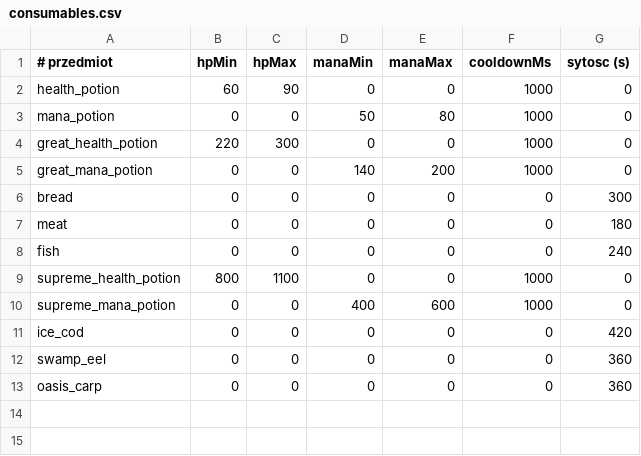
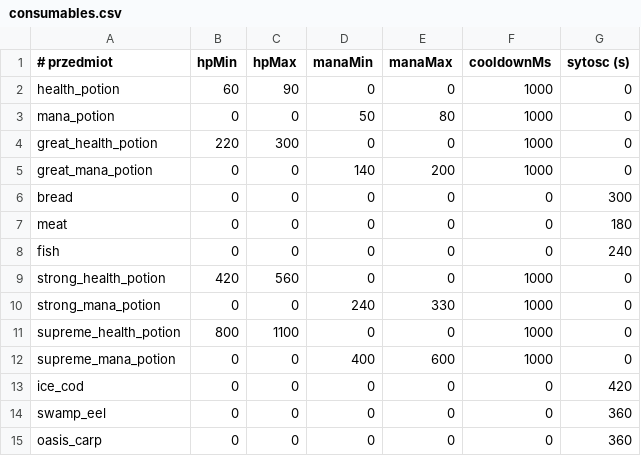
Before and after one commit to fawizja/Pixel, a CSV file: shared/src/main/resources/data/consumables.csv, drawn as a sheet.

```diff
--- a/shared/src/main/resources/data/consumables.csv
+++ b/shared/src/main/resources/data/consumables.csv
@@ -8,2 +8,4 @@ meat;0;0;0;0;0;180
 fish;0;0;0;0;0;240
+strong_health_potion;420;560;0;0;1000;0
+strong_mana_potion;0;0;240;330;1000;0
 supreme_health_potion;800;1100;0;0;1000;0
```
Also changed, not shown: shared/src/main/resources/data/items.csv, shared/src/main/resources/data/loot.csv, 5 other files.
